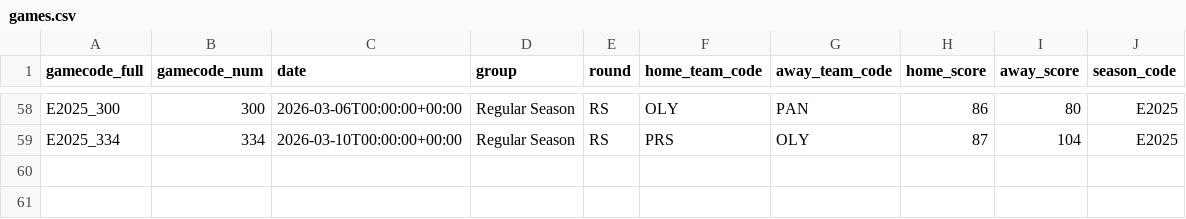
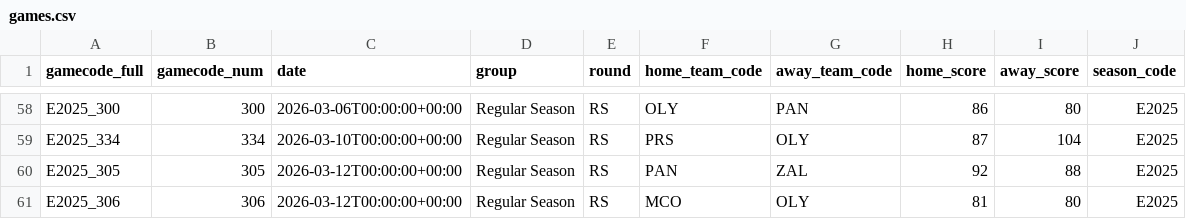
Before and after one commit to Petropov/Euroleague, a CSV file: data/curated/games.csv, drawn as a sheet; only a part is shown, gaps mark what is left out.

```diff
--- a/data/curated/games.csv
+++ b/data/curated/games.csv
@@ -59 +59,3 @@ E2025_300,300,2026-03-06T00:00:00+00:00,Regular Season,RS,OLY,PAN,86,80,E2025
 E2025_334,334,2026-03-10T00:00:00+00:00,Regular Season,RS,PRS,OLY,87,104,E2025
+E2025_305,305,2026-03-12T00:00:00+00:00,Regular Season,RS,PAN,ZAL,92,88,E2025
+E2025_306,306,2026-03-12T00:00:00+00:00,Regular Season,RS,MCO,OLY,81,80,E2025
```
Also changed, not shown: data/curated/games_all.csv, data/curated/player_game.csv, 2 other files.
